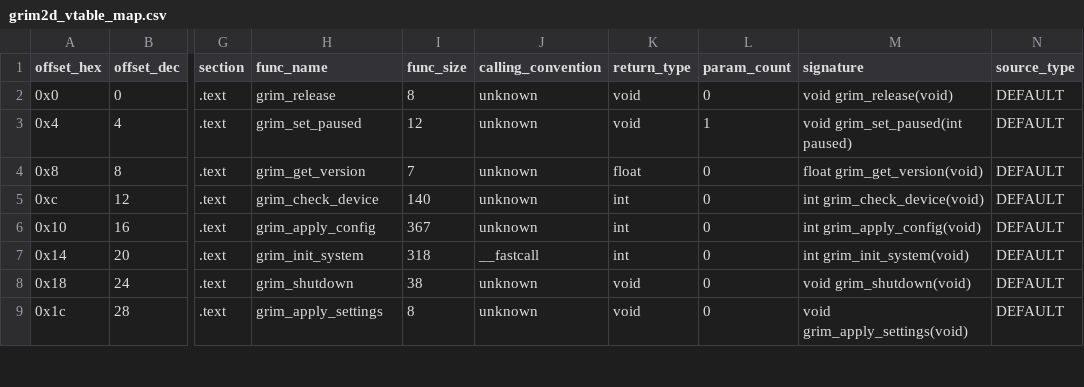
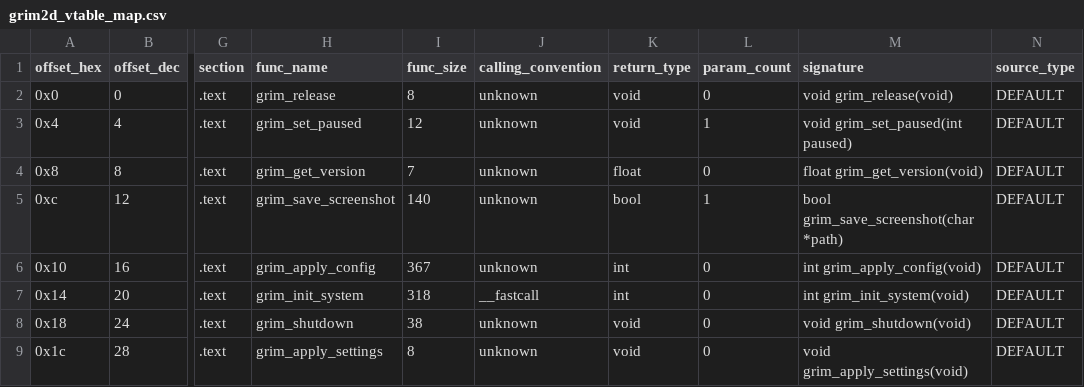
Before and after one commit to banteg/crimson, a CSV file: analysis/ghidra/derived/grim2d_vtable_map.csv, drawn as a sheet; only a part is shown, gaps mark what is left out; the diff names each change by its address in the sheet, - before the commit and + after, or states it on an @@ line.

Commit message:
feat(match): recover grim screenshot capture

```diff
--- a/analysis/ghidra/derived/grim2d_vtable_map.csv
+++ b/analysis/ghidra/derived/grim2d_vtable_map.csv
-H5 (func_name): grim_check_device
+H5 (func_name): grim_save_screenshot
-K5 (return_type): int
+K5 (return_type): bool
-L5 (param_count): 0
+L5 (param_count): 1
-M5 (signature): int grim_check_device(void)
+M5 (signature): bool grim_save_screenshot(char *path)
```
Also changed, not shown: analysis/ghidra/derived/grim2d_vtable_entries.csv, 17 other files.
